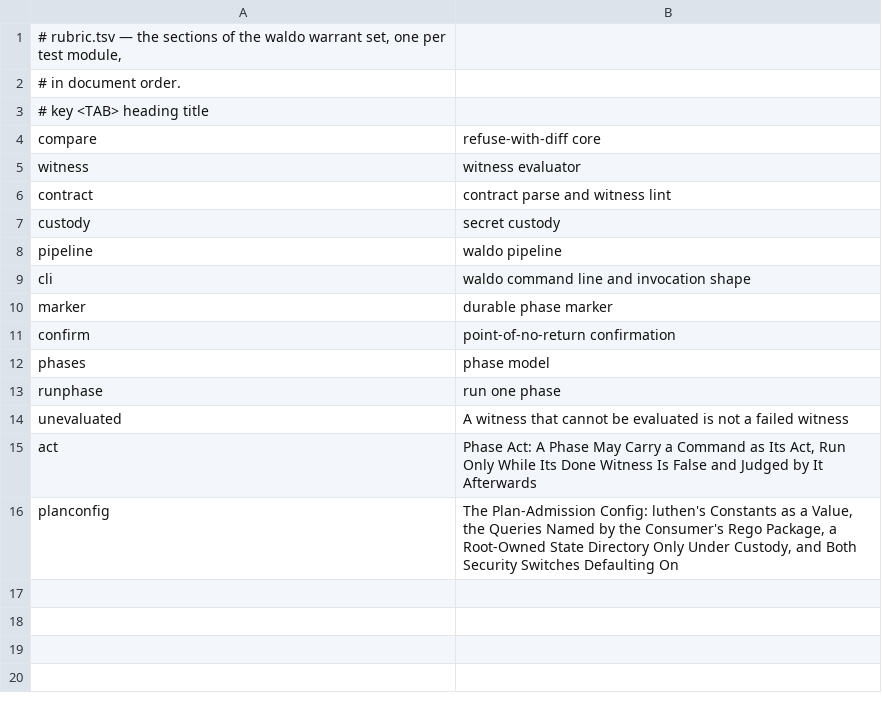
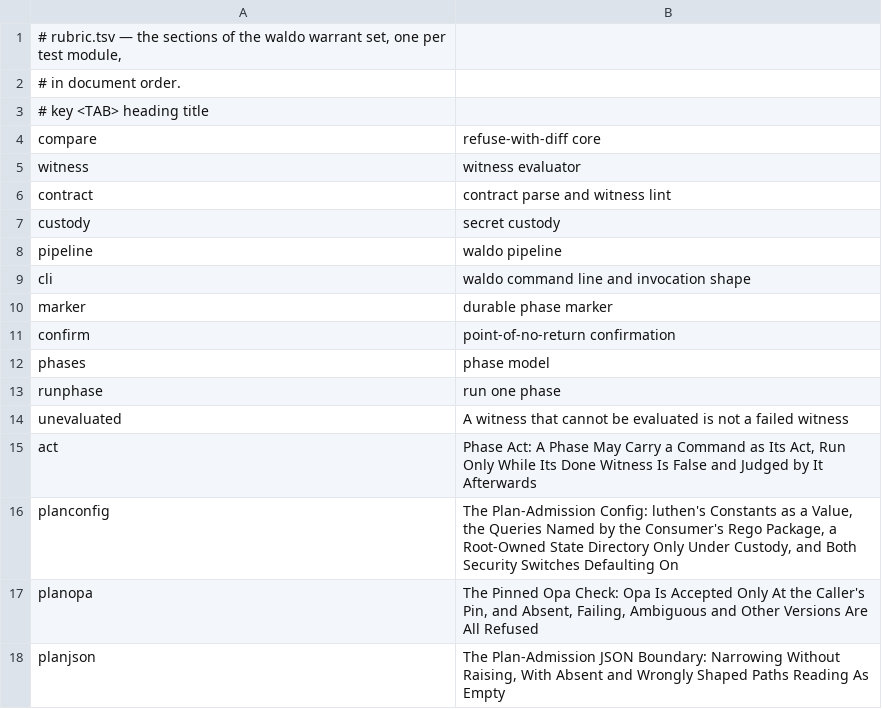
Before and after one commit to mikemol/mtools, a TSV file: waldo/rubric.tsv, drawn as a sheet; the diff names each change by its address in the sheet, - before the commit and + after, or states it on an @@ line.

```diff
--- a/waldo/rubric.tsv
+++ b/waldo/rubric.tsv
+row 17: planopa | The Pinned Opa Check: Opa Is Accepted Only At the Caller's Pin, and Absent, Failing, Ambiguous and Other Versions Are All Refused
+row 18: planjson | The Plan-Admission JSON Boundary: Narrowing Without Raising, With Absent and Wrongly Shaped Paths Reading As Empty
```
Also changed, not shown: 8 other files.
